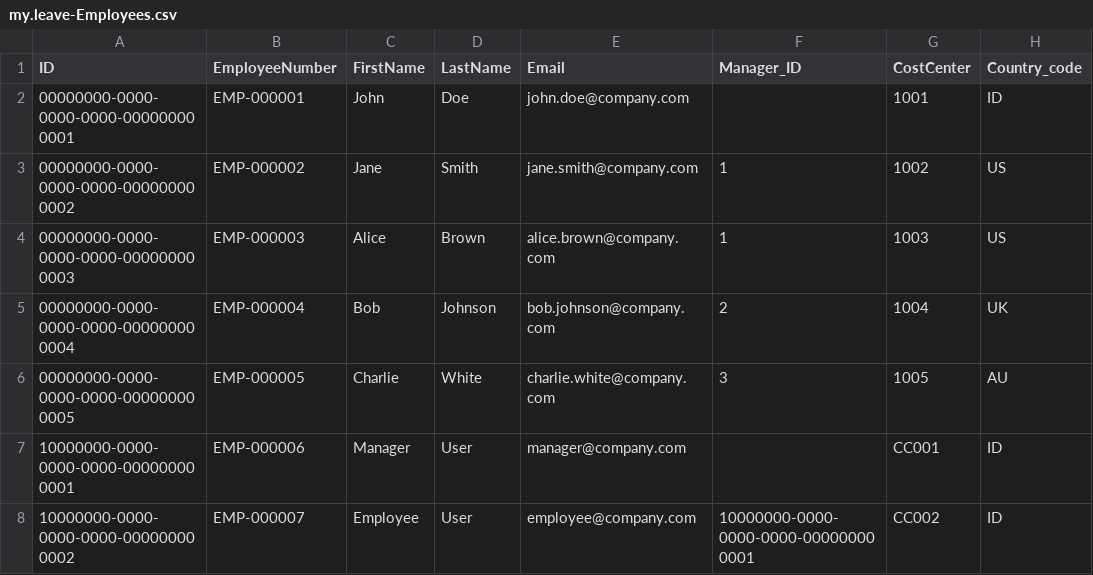
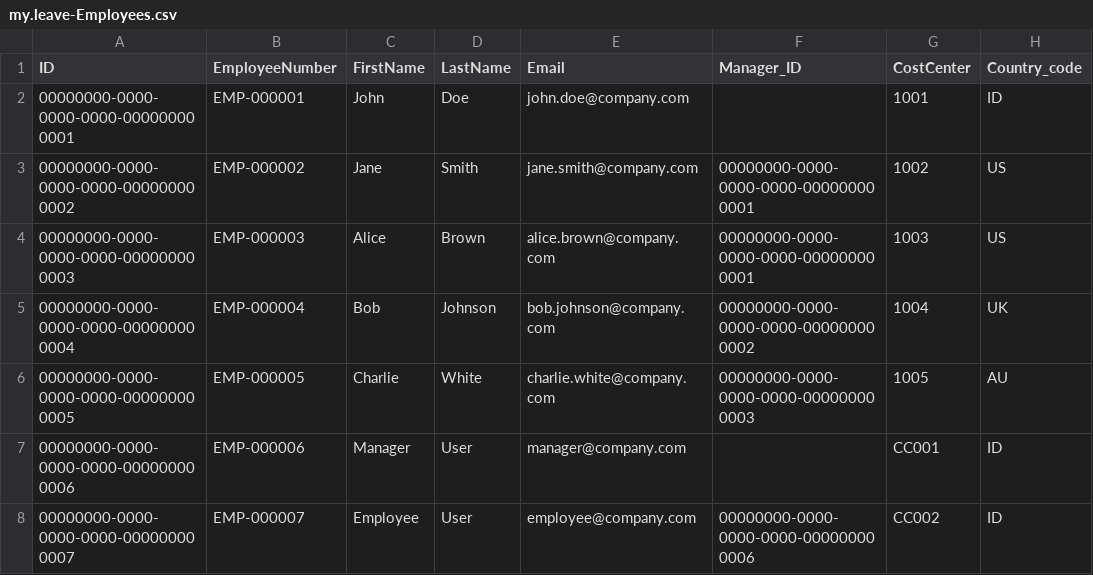
Before and after one commit to billaheagle/leave-approval-cap, a CSV file: db/data/my.leave-Employees.csv, drawn as a sheet; only a part is shown; the diff names each change by its address in the sheet, - before the commit and + after, or states it on an @@ line.

Commit message:
fix some data and add 3 scenario

```diff
--- a/db/data/my.leave-Employees.csv
+++ b/db/data/my.leave-Employees.csv
-F3:F4 (Manager_ID): 1
+F3:F4 (Manager_ID): 00000000-0000-0000-0000-000000000001
-F5 (Manager_ID): 2
+F5 (Manager_ID): 00000000-0000-0000-0000-000000000002
-F6 (Manager_ID): 3
+F6 (Manager_ID): 00000000-0000-0000-0000-000000000003
-A7 (ID): 10000000-0000-0000-0000-000000000001
+A7 (ID): 00000000-0000-0000-0000-000000000006
-A8 (ID): 10000000-0000-0000-0000-000000000002
+A8 (ID): 00000000-0000-0000-0000-000000000007
-F8 (Manager_ID): 10000000-0000-0000-0000-000000000001
+F8 (Manager_ID): 00000000-0000-0000-0000-000000000006
```
Also changed, not shown: db/data/my.leave-LeaveRequests.csv, 8 other files.
